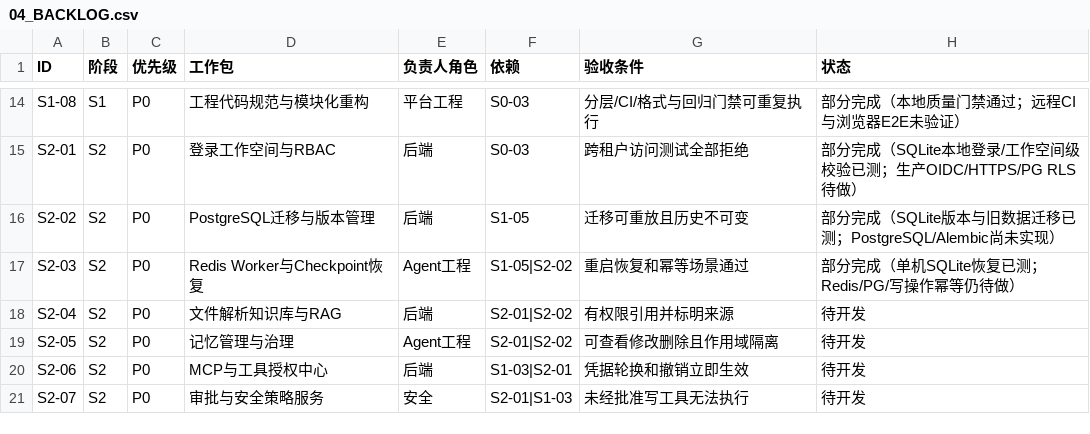
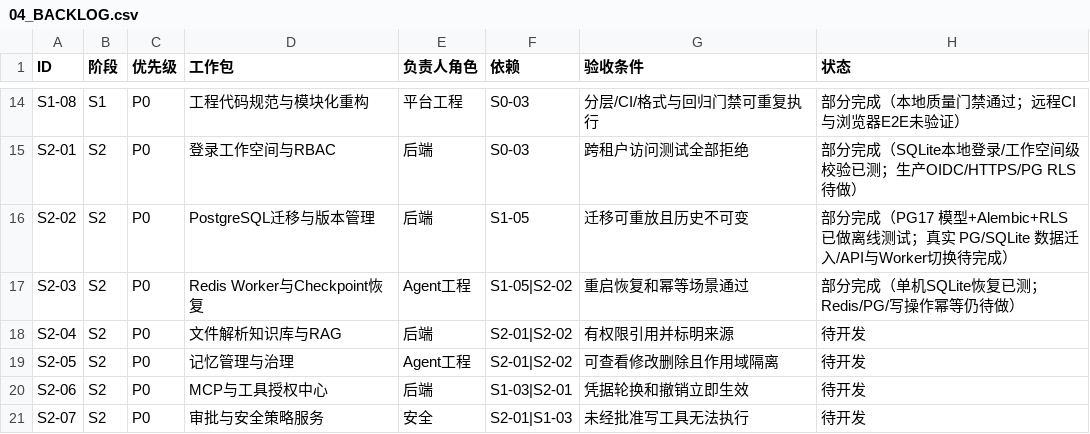
Before and after one commit to HG1127/agent-studio_langgraph, a CSV file: docs/04_BACKLOG.csv, drawn as a sheet; only a part is shown, gaps mark what is left out.

Commit message:
feat: add PostgreSQL 17 pgvector schema Alembic RLS baseline

```diff
--- a/docs/04_BACKLOG.csv
+++ b/docs/04_BACKLOG.csv
@@ -15,3 +15,3 @@ S1-08,S1,P0,工程代码规范与模块化重构,平台工程,S0-03,分层/CI/
 S2-01,S2,P0,登录工作空间与RBAC,后端,S0-03,跨租户访问测试全部拒绝,部分完成（SQLite本地登录/工作空间级校验已测；生产OIDC/HTTPS/PG RLS待做）
-S2-02,S2,P0,PostgreSQL迁移与版本管理,后端,S1-05,迁移可重放且历史不可变,部分完成（SQLite版本与旧数据迁移已测；PostgreSQL/Alembic尚未实现）
+S2-02,S2,P0,PostgreSQL迁移与版本管理,后端,S1-05,迁移可重放且历史不可变,部分完成（PG17 模型+Alembic+RLS 已做离线测试；真实 PG/SQLite 数据迁入/API与Worker切换待完成）
 S2-03,S2,P0,Redis Worker与Checkpoint恢复,Agent工程,S1-05|S2-02,重启恢复和幂等场景通过,部分完成（单机SQLite恢复已测；Redis/PG/写操作幂等仍待做）
```
Also changed, not shown: 28 other files.
